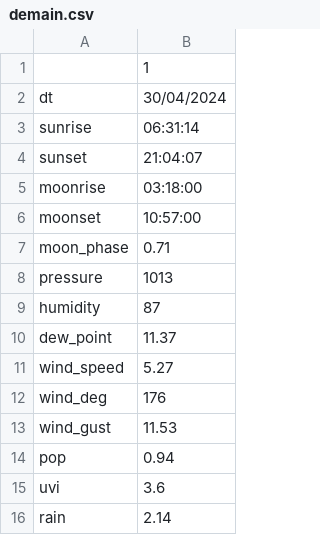
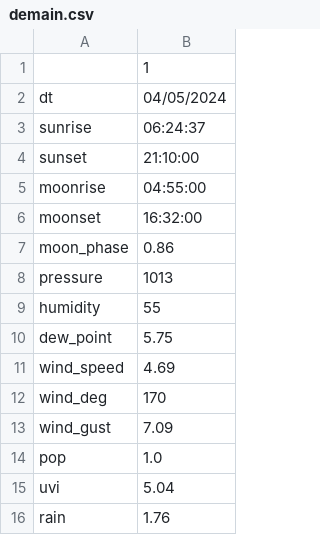
Before and after one commit to jdavid54/jupyter_notebooks, a CSV file: demain.csv, drawn as a sheet.

```diff
--- a/demain.csv
+++ b/demain.csv
@@ -1,16 +1,16 @@
 ,1
-dt,30/04/2024
-sunrise,06:31:14
-sunset,21:04:07
-moonrise,03:18:00
-moonset,10:57:00
-moon_phase,0.71
+dt,04/05/2024
+sunrise,06:24:37
+sunset,21:10:00
+moonrise,04:55:00
+moonset,16:32:00
+moon_phase,0.86
 pressure,1013
-humidity,87
-dew_point,11.37
-wind_speed,5.27
-wind_deg,176
-wind_gust,11.53
-pop,0.94
-uvi,3.6
-rain,2.14
+humidity,55
+dew_point,5.75
+wind_speed,4.69
+wind_deg,170
+wind_gust,7.09
+pop,1.0
+uvi,5.04
+rain,1.76
```
Also changed, not shown: week.csv, 9 other files.
